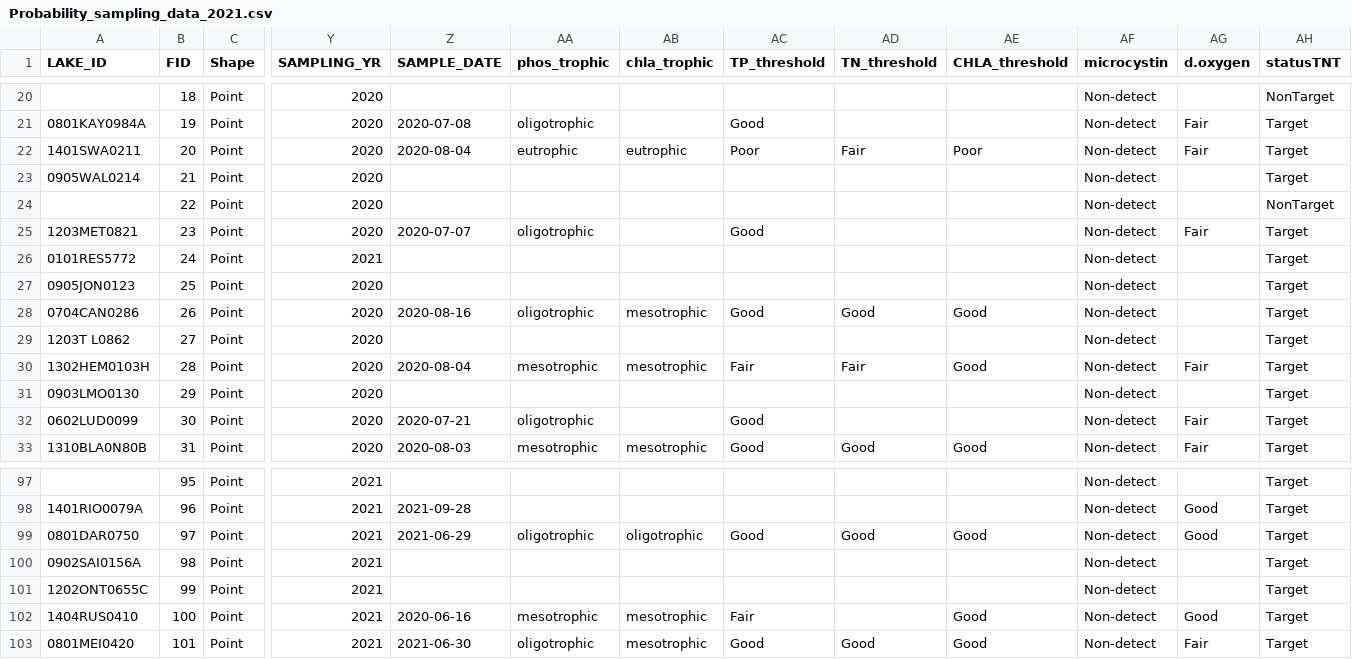
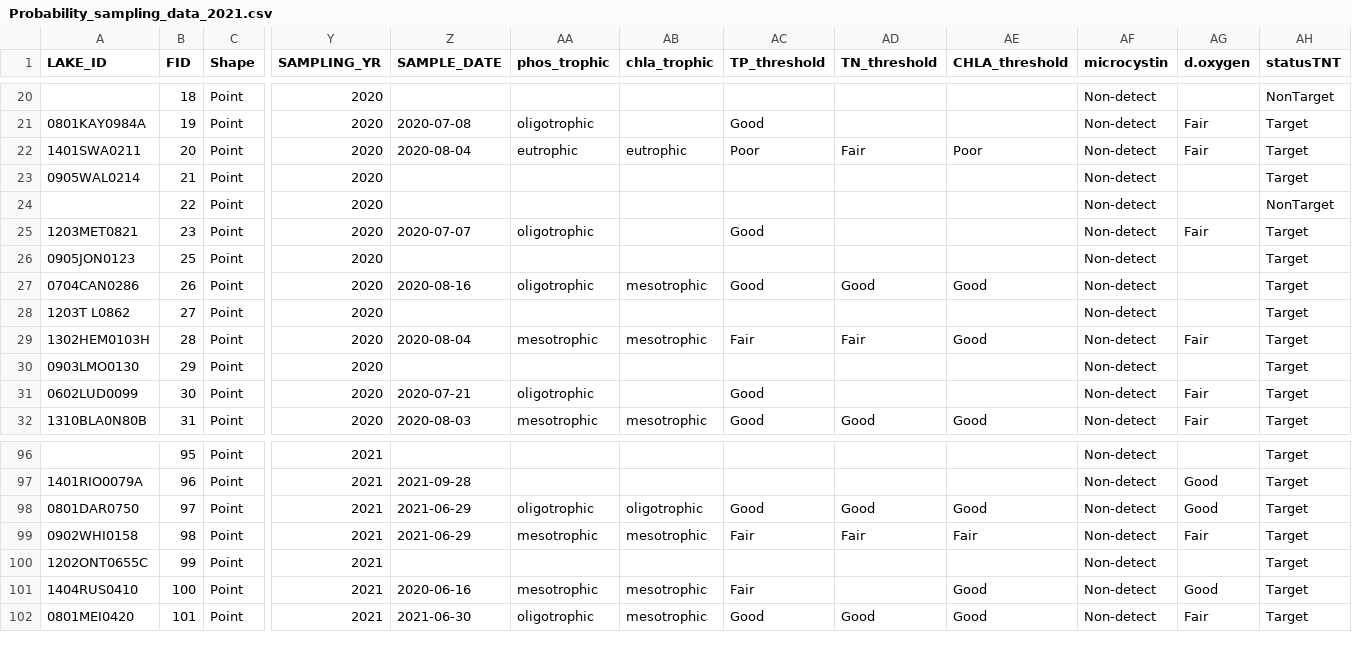
Before and after one commit to AleneOnion/Probability.Sampling, a CSV file: Probability_sampling_data_2021.csv, drawn as a sheet; only a part is shown, gaps mark what is left out; removed rows and columns are numbered as before the commit, all else as after; rows hold the shown columns only; the diff names each change by its address in the sheet, - before the commit and + after, or states it on an @@ line.

Commit message:
Fixed 2 sites

```diff
--- a/Probability_sampling_data_2021.csv
+++ b/Probability_sampling_data_2021.csv
-row 26: 0101RES5772 | 24 | Point | 2021 |  |  |  |  |  |  | Non-detect |  | Target
-A99 (LAKE_ID): 0902SAI0156A
+A99 (LAKE_ID): 0902WHI0158
-Z99 (SAMPLE_DATE): (empty)
+Z99 (SAMPLE_DATE): 2021-06-29
-AA99 (phos_trophic): (empty)
+AA99 (phos_trophic): mesotrophic
-AB99 (chla_trophic): (empty)
+AB99 (chla_trophic): mesotrophic
-AC99 (TP_threshold): (empty)
+AC99 (TP_threshold): Fair
-AD99 (TN_threshold): (empty)
+AD99 (TN_threshold): Fair
-AE99 (CHLA_threshold): (empty)
+AE99 (CHLA_threshold): Fair
-AG99 (d.oxygen): (empty)
+AG99 (d.oxygen): Fair
```
